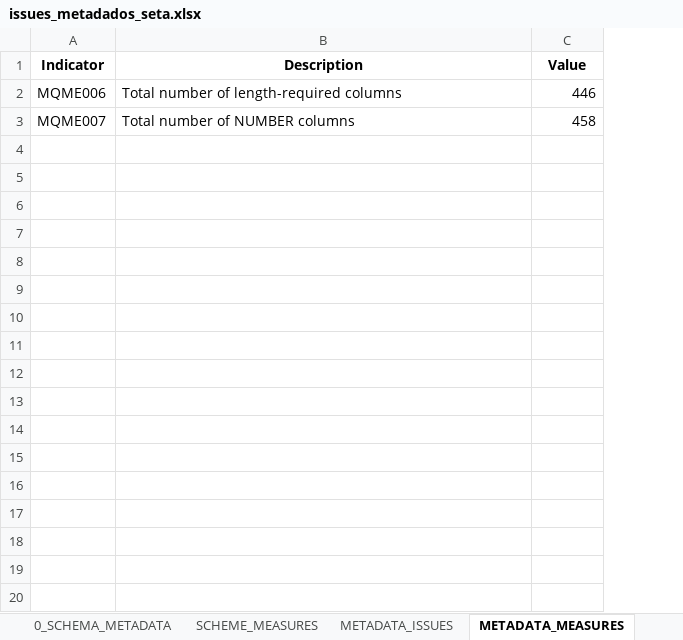
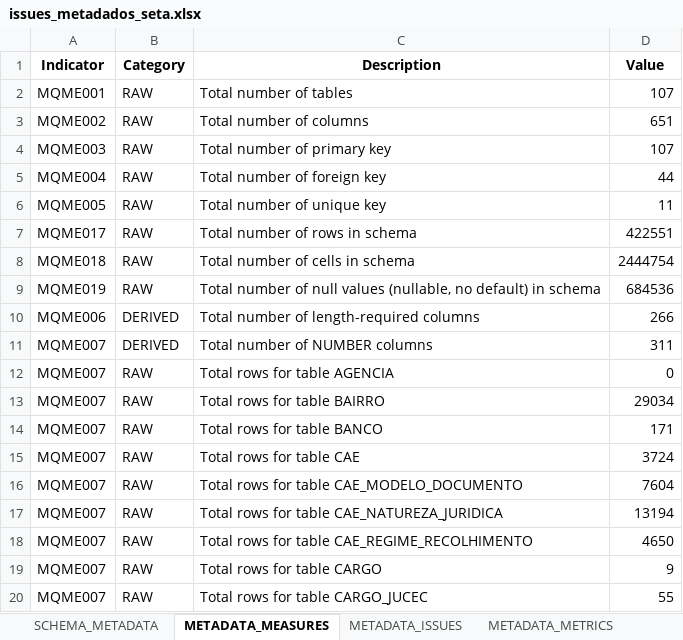
Before and after one commit to inesvale1/dataquality, an Excel workbook: schema/Seta/issues_metadados_seta.xlsx, sheet METADATA_MEASURES, drawn as a sheet; only a part is shown; values as stored, in another font and other column widths than the file's, no borders; addresses are those after the commit; the diff covers the shown part only; the diff names each change by its address in the sheet, - before the commit and + after, or states it on an @@ line.

```diff
--- a/schema/Seta/issues_metadados_seta.xlsx (sheet METADATA_MEASURES)
+++ b/schema/Seta/issues_metadados_seta.xlsx (sheet METADATA_MEASURES)
-sheet tab: 0_SCHEMA_METADATA
+sheet tab: SCHEMA_METADATA
-sheet tab: SCHEME_MEASURES
@@ sheet tab order changed: SCHEMA_METADATA | METADATA_MEASURES | METADATA_ISSUES | METADATA_METRICS @@
+column B (Category), rows 10-11: DERIVED | DERIVED
+row 2: MQME001 | RAW | Total number of tables | 107
+row 3: MQME002 | RAW | Total number of columns | 651
+row 4: MQME003 | RAW | Total number of primary key | 107
+row 5: MQME004 | RAW | Total number of foreign key | 44
+row 6: MQME005 | RAW | Total number of unique key | 11
+row 7: MQME017 | RAW | Total number of rows in schema | 422551
+row 8: MQME018 | RAW | Total number of cells in schema | 2444754
+row 9: MQME019 | RAW | Total number of null values (nullable, no default) in schema | 684536
-D10 (Value): 446
+D10 (Value): 266
-D11 (Value): 458
+D11 (Value): 311
+row 12: MQME007 | RAW | Total rows for table AGENCIA | 0
+row 13: MQME007 | RAW | Total rows for table BAIRRO | 29034
+row 14: MQME007 | RAW | Total rows for table BANCO | 171
+row 15: MQME007 | RAW | Total rows for table CAE | 3724
+row 16: MQME007 | RAW | Total rows for table CAE_MODELO_DOCUMENTO | 7604
+row 17: MQME007 | RAW | Total rows for table CAE_NATUREZA_JURIDICA | 13194
+row 18: MQME007 | RAW | Total rows for table CAE_REGIME_RECOLHIMENTO | 4650
+row 19: MQME007 | RAW | Total rows for table CARGO | 9
+row 20: MQME007 | RAW | Total rows for table CARGO_JUCEC | 55
```
Also changed, not shown: 98 added rows elsewhere in this sheet, sheet SCHEMA_METADATA, sheet METADATA_ISSUES, sheet METADATA_METRICS, schema/Dte/issues_metadados_dte.xlsx, schema/Receita2/issues_metadados_receita2.xlsx, 46 other files.
